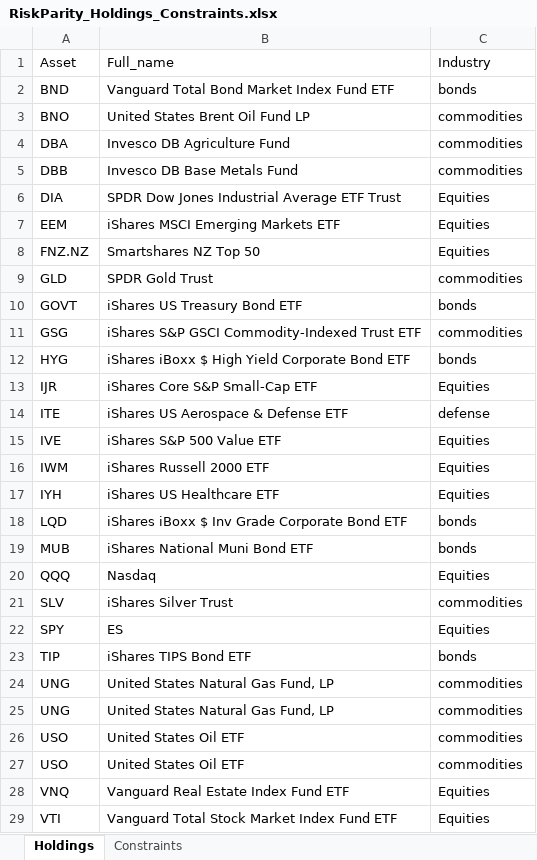
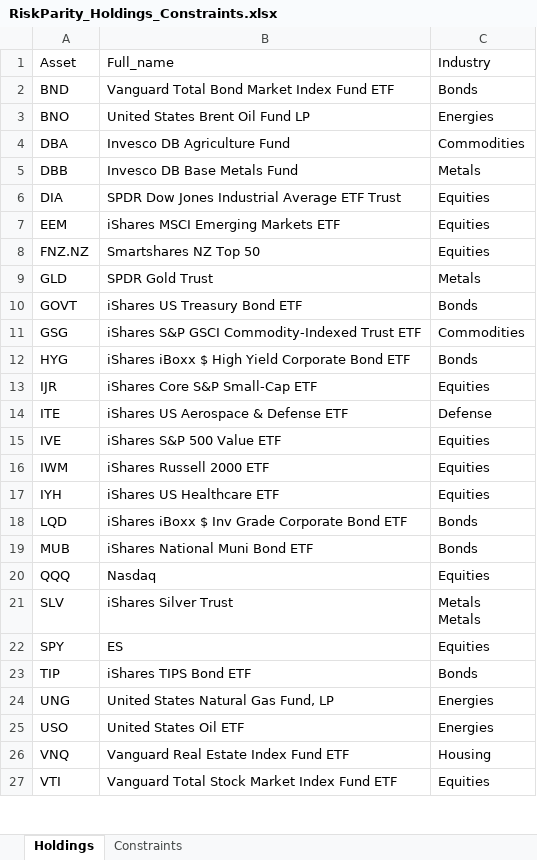
Before and after one commit to webclinic017/RiskParity-Backtrader, an Excel workbook: RiskParity_Holdings_Constraints.xlsx, sheet Holdings, drawn as a sheet; only a part is shown; values as stored, in another font and other column widths than the file's, no borders; removed rows and columns are numbered as before the commit, all else as after; ↵ is a line break in a cell; the diff covers the shown part only; the diff names each change by its address in the sheet, - before the commit and + after, or states it on an @@ line.

```diff
--- a/RiskParity_Holdings_Constraints.xlsx (sheet Holdings)
+++ b/RiskParity_Holdings_Constraints.xlsx (sheet Holdings)
-C2: bonds
+C2: Bonds
-C3: commodities
+C3: Energies
-C4: commodities
+C4: Commodities
-C5: commodities
+C5: Metals
-C9: commodities
+C9: Metals
-C10: bonds
+C10: Bonds
-C11: commodities
+C11: Commodities
-C12: bonds
+C12: Bonds
-C14: defense
+C14: Defense
-C18:C19: bonds
+C18:C19: Bonds
-C21: commodities
+C21: Metals ↵ Metals
-C23: bonds
+C23: Bonds
-C24: commodities
+C24: Energies
-row 25: UNG | United States Natural Gas Fund, LP | commodities
-C25: commodities
+C25: Energies
-row 27: USO | United States Oil ETF | commodities
-C26: Equities
+C26: Housing
```
Also changed, not shown: 3 edited cells elsewhere in this sheet, 3 other files.
